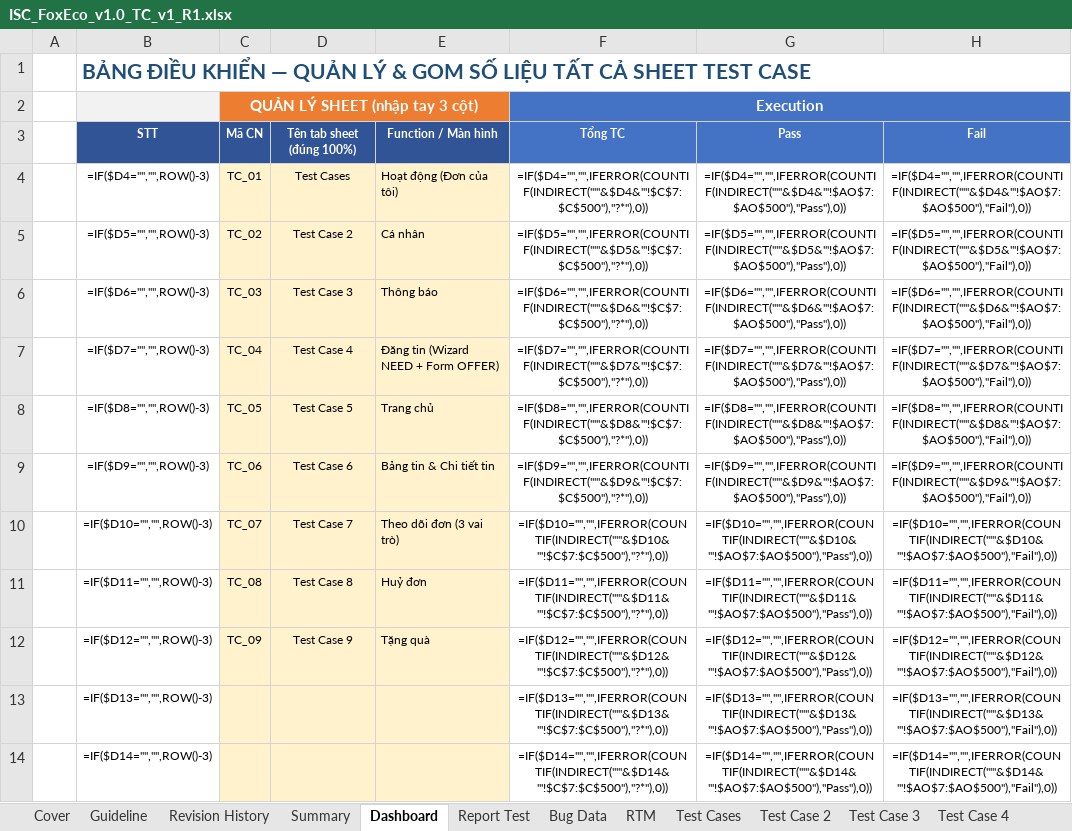
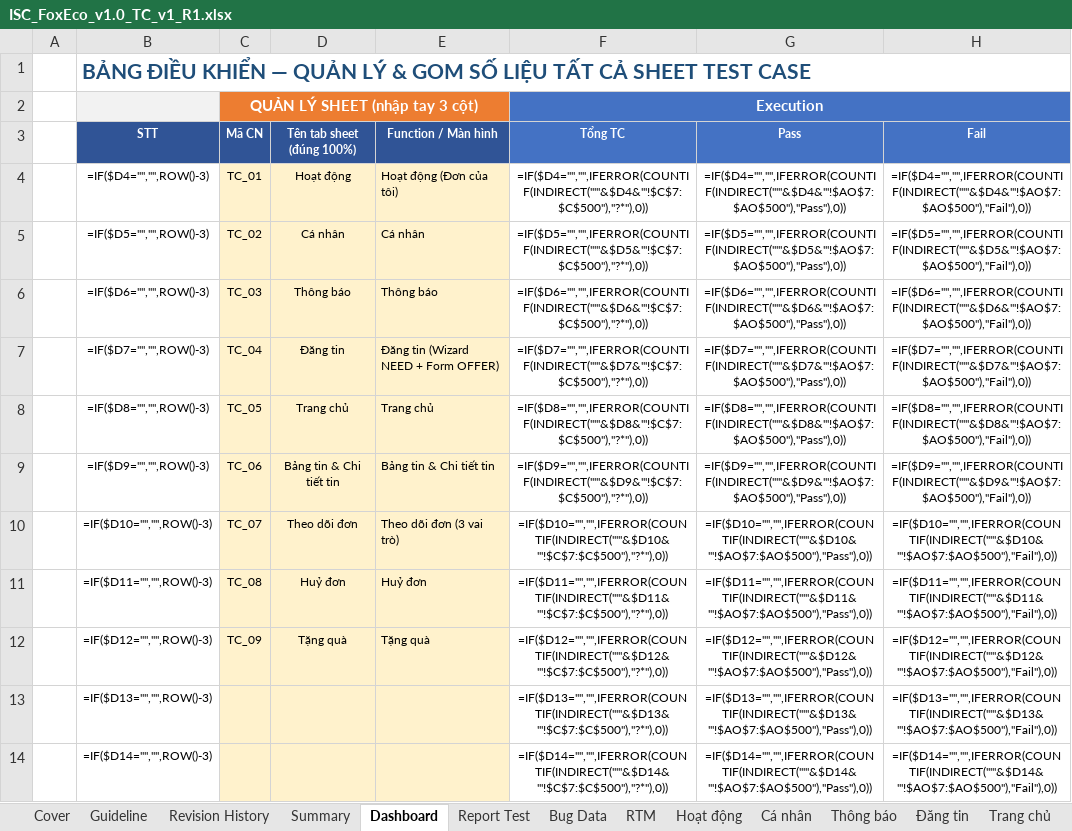
Before and after one commit to giangdc/FoxEco2, an Excel workbook: 03_test-cases/v1.0/ISC_FoxEco_v1.0_TC_v1_R1.xlsx, sheet Dashboard, drawn as a sheet; only a part is shown; values as stored, in another font and other column widths than the file's, no borders; formulas without a stored value are shown as written; the diff names each change by its address in the sheet, - before the commit and + after, or states it on an @@ line.

```diff
--- a/03_test-cases/v1.0/ISC_FoxEco_v1.0_TC_v1_R1.xlsx (sheet Dashboard)
+++ b/03_test-cases/v1.0/ISC_FoxEco_v1.0_TC_v1_R1.xlsx (sheet Dashboard)
-sheet tab: Test Cases
+sheet tab: Hoạt động
-sheet tab: Test Case 2
+sheet tab: Cá nhân
-sheet tab: Test Case 3
+sheet tab: Thông báo
-sheet tab: Test Case 4
+sheet tab: Đăng tin
-D4 (Tên tab sheet (đúng 100%)): Test Cases
+D4 (Tên tab sheet (đúng 100%)): Hoạt động
-D5 (Tên tab sheet (đúng 100%)): Test Case 2
+D5 (Tên tab sheet (đúng 100%)): Cá nhân
-D6 (Tên tab sheet (đúng 100%)): Test Case 3
+D6 (Tên tab sheet (đúng 100%)): Thông báo
-D7 (Tên tab sheet (đúng 100%)): Test Case 4
+D7 (Tên tab sheet (đúng 100%)): Đăng tin
-D8 (Tên tab sheet (đúng 100%)): Test Case 5
+D8 (Tên tab sheet (đúng 100%)): Trang chủ
-D9 (Tên tab sheet (đúng 100%)): Test Case 6
+D9 (Tên tab sheet (đúng 100%)): Bảng tin & Chi tiết tin
-D10 (Tên tab sheet (đúng 100%)): Test Case 7
+D10 (Tên tab sheet (đúng 100%)): Theo dõi đơn
-D11 (Tên tab sheet (đúng 100%)): Test Case 8
+D11 (Tên tab sheet (đúng 100%)): Huỷ đơn
-D12 (Tên tab sheet (đúng 100%)): Test Case 9
+D12 (Tên tab sheet (đúng 100%)): Tặng quà
```
Also changed, not shown: sheet RTM, other sheet tabs, 03_test-cases/v1.0/TC-MASTER-v1.0.xlsx, 03_test-cases/v1.0/fragments/TC-BANGTIN-v1.0.xlsx, 8 other files.
